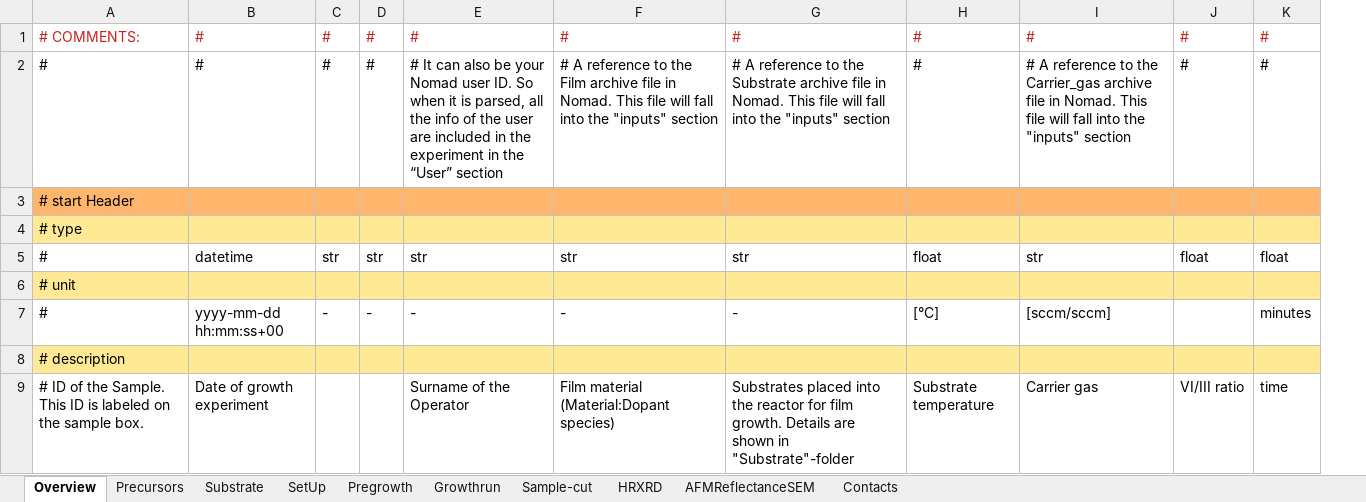
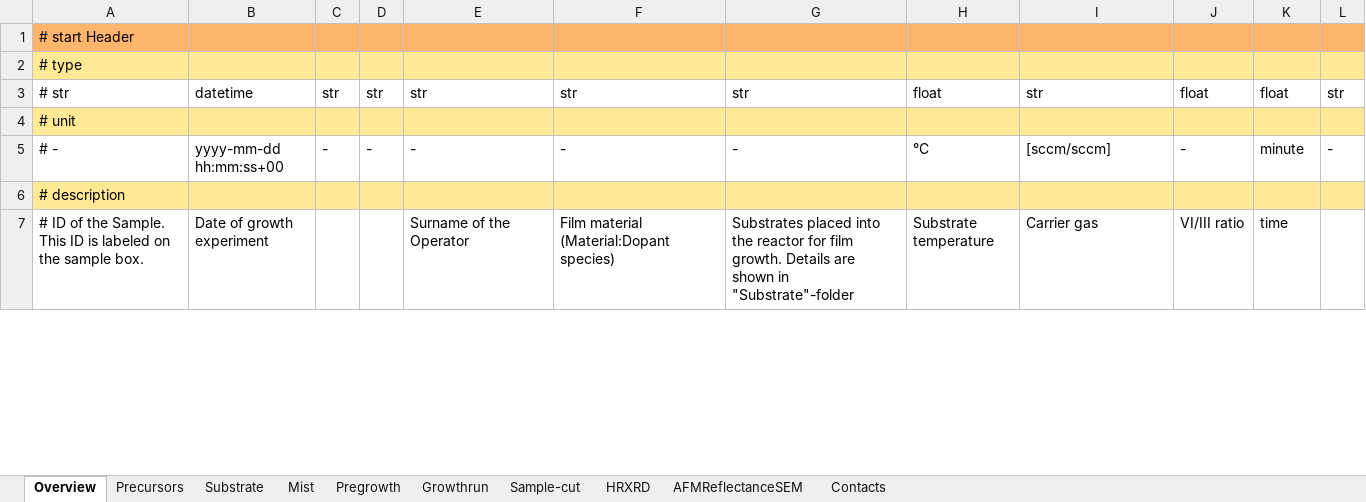
Before and after one commit to FAIRmat-NFDI/AreaA-data_modeling_and_schemas, an Excel workbook: movpe_CNR/Parma_datafile_nomad.xlsx, sheet Overview, drawn as a sheet; only a part is shown; values as stored, in another font and other column widths than the file's, no borders; removed rows and columns are numbered as before the commit, all else as after; the diff names each change by its address in the sheet, - before the commit and + after, or states it on an @@ line.

```diff
--- a/movpe_CNR/Parma_datafile_nomad.xlsx (sheet Overview)
+++ b/movpe_CNR/Parma_datafile_nomad.xlsx (sheet Overview)
-sheet tab: SetUp
+sheet tab: Mist
+column L, rows 3-5: str |  | -
-row 1: # COMMENTS: | # | # | # | # | # | # | # | # | # | #
-row 2: # | # | # | # | # It can also be your Nomad user ID. So when it is parsed, all the info of the user are included in the experiment in the “User” section | # A reference to the Film archive file in Nomad. This file will fall into the "inputs" section | # A reference to the Substrate archive file in Nomad. This file will fall into the "inputs" section | # | # A reference to the Carrier_gas archive file in Nomad. This file will fall into the "inputs" section | # | #
-A3: #
+A3: # str
-A5: #
+A5: # -
-H5: [°C]
+H5: °C
-J5: (empty)
+J5: -
-K5: minutes
+K5: minute
```
Also changed, not shown: sheet Mist, sheet Growthrun, sheet Substrate, sheet Precursors, sheet Sample-cut, sheet Pregrowth, 1 more sheet, formulas that keep their value.
